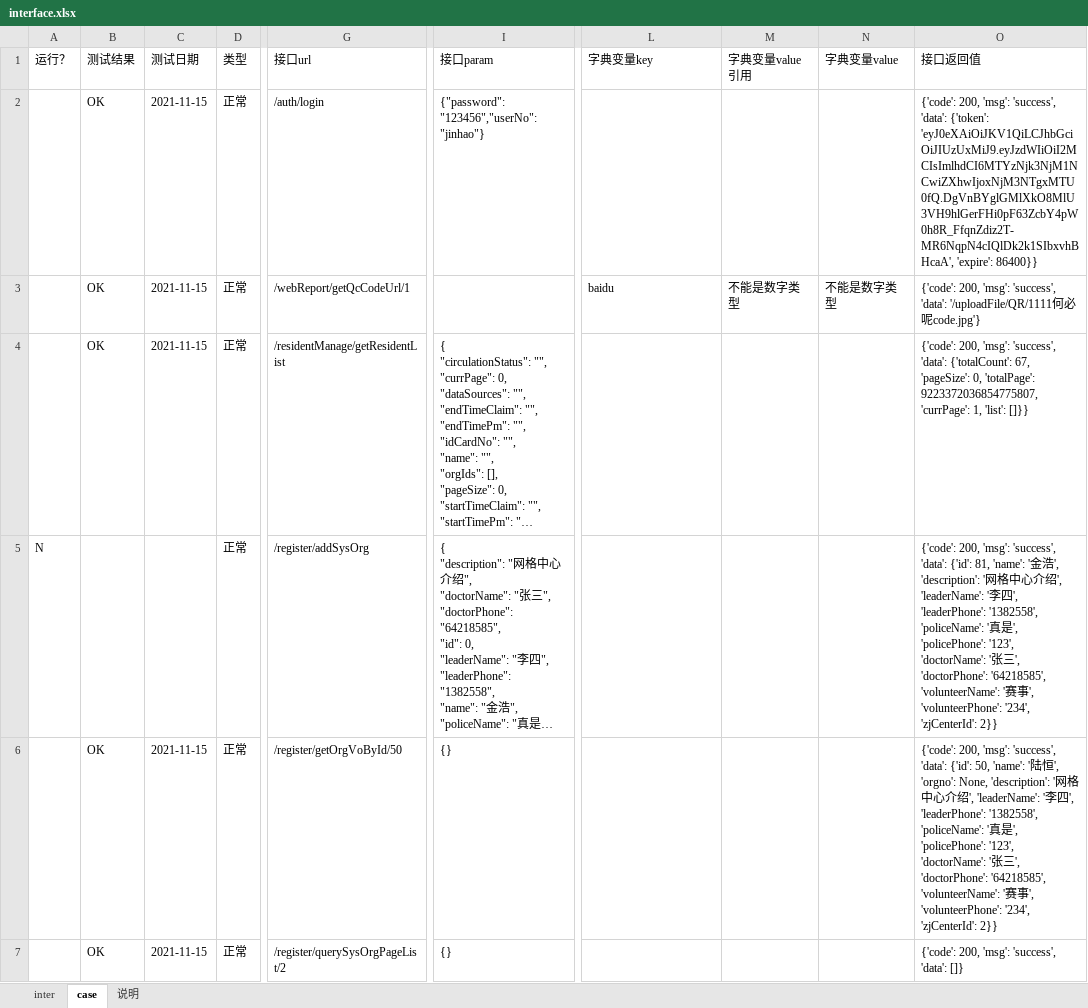
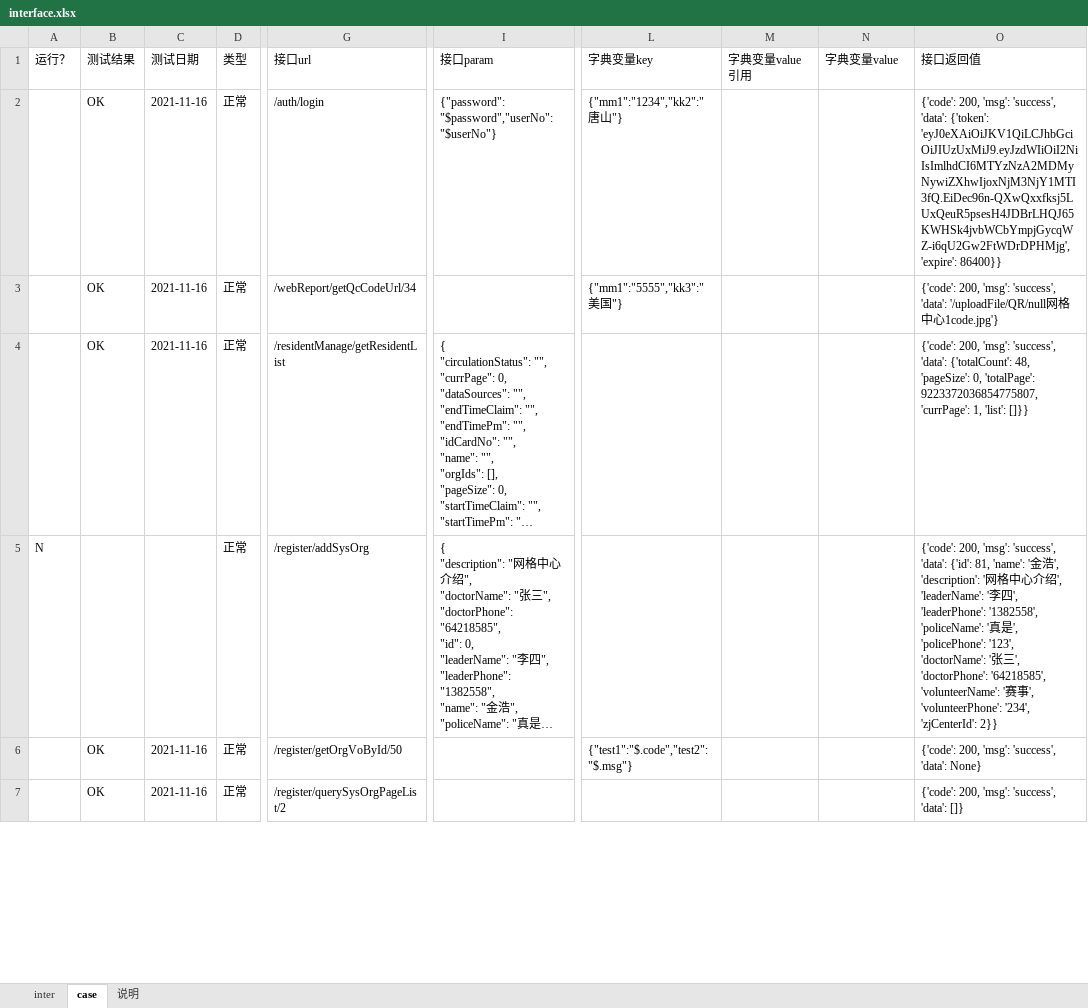
Before and after one commit to skducn/project, an Excel workbook: instance/zyjk/epidemic/frame1/config/interface.xlsx, sheet case, drawn as a sheet; only a part is shown, gaps mark what is left out; long unchanged cells end in …; values as stored, in another font and other column widths than the file's, no cell formats; the diff covers the shown part only; the diff names each change by its address in the sheet, - before the commit and + after, or states it on an @@ line.

```diff
--- a/instance/zyjk/epidemic/frame1/config/interface.xlsx (sheet case)
+++ b/instance/zyjk/epidemic/frame1/config/interface.xlsx (sheet case)
-C2:C4 (测试日期): 2021-11-15
+C2:C4 (测试日期): 2021-11-16
-I2 (接口param): {"password": "123456","userNo": "jinhao"}
+I2 (接口param): {"password": "$password","userNo": "$userNo"}
-L2 (字典变量key): (empty)
+L2 (字典变量key): {"mm1":"1234","kk2":"唐山"}
-O2 (接口返回值): …'data': {'token': 'eyJ0eXAiOiJKV1QiLCJhbGciOiJIUzUxMiJ9.eyJzdWIiOiI2MCIsImlhdCI6MTYzNjk3NjM1NCwiZXhwIjoxNjM3NTgxMTU0fQ.DgVnBYglGMlXkO8MlU3VH9hlGerFHi0pF63ZcbY4pW0h8R_FfqnZdiz2T-MR6NqpN4cIQlDk2k1SIbxvhBHcaA', 'expire': 86400}}
+O2 (接口返回值): …'data': {'token': 'eyJ0eXAiOiJKV1QiLCJhbGciOiJIUzUxMiJ9.eyJzdWIiOiI2NiIsImlhdCI6MTYzNzA2MDMyNywiZXhwIjoxNjM3NjY1MTI3fQ.EiDec96n-QXwQxxfksj5LUxQeuR5psesH4JDBrLHQJ65KWHSk4jvbWCbYmpjGycqWZ-i6qU2Gw2FtWDrDPHMjg', 'expire': 86400}}
-G3 (接口url): /webReport/getQcCodeUrl/1
+G3 (接口url): /webReport/getQcCodeUrl/34
-L3 (字典变量key): baidu
+L3 (字典变量key): {"mm1":"5555","kk3":"美国"}
-M3 (字典变量value引用): 不能是数字类型
+M3 (字典变量value引用): (empty)
-N3 (字典变量value): 不能是数字类型
+N3 (字典变量value): (empty)
-O3 (接口返回值): …'success', 'data': '/uploadFile/QR/1111何必呢code.jpg'}
+O3 (接口返回值): …'success', 'data': '/uploadFile/QR/null网格中心1code.jpg'}
-O4 (接口返回值): …'data': {'totalCount': 67, 'pageSize': 0,…
+O4 (接口返回值): …'data': {'totalCount': 48, 'pageSize': 0,…
-C6:C7 (测试日期): 2021-11-15
+C6:C7 (测试日期): 2021-11-16
-I6:I7 (接口param): {}
+I6:I7 (接口param): (empty)
-L6 (字典变量key): (empty)
+L6 (字典变量key): {"test1":"$.code","test2":"$.msg"}
-O6 (接口返回值): …'success', 'data': {'id': 50, 'name': '陆恒', 'orgno': None, 'description': '网格中心介绍', 'leaderName': '李四', 'leaderPhone': '1382558', 'policeName': '真是', 'policePhone': '123', 'doctorName': '张三', 'doctorPhone': '64218585', 'volunteerName': '赛事', 'volunteerPhone': '234', 'zjCenterId': 2}}
+O6 (接口返回值): …'success', 'data': None}
```
Also changed, not shown: 1 added row, 1 removed row and 58 edited cells elsewhere in this sheet, cell formats, 12 other files.
